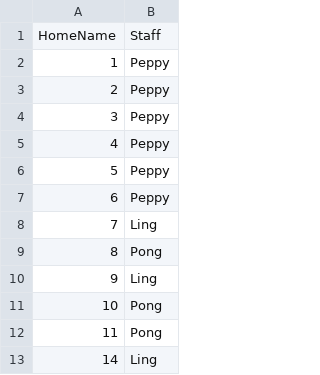
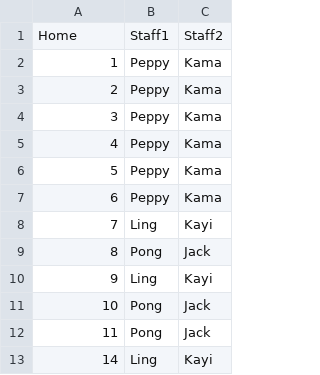
Before and after one commit to KellifizW/MonthlyStat, a CSV file: homelist.csv, drawn as a sheet; only a part is shown; removed rows and columns are numbered as before the commit, all else as after; the diff names each change by its address in the sheet, - before the commit and + after, or states it on an @@ line.

Commit message:
Add files via upload

```diff
--- a/homelist.csv
+++ b/homelist.csv
+column C, rows 2-13: Kama | Kama | Kama | Kama | Kama | Kama | Kayi | Jack | Kayi | Jack | Jack | Kayi
-row 1: HomeName | Staff
+row 1: Home | Staff1 | Staff2
```
